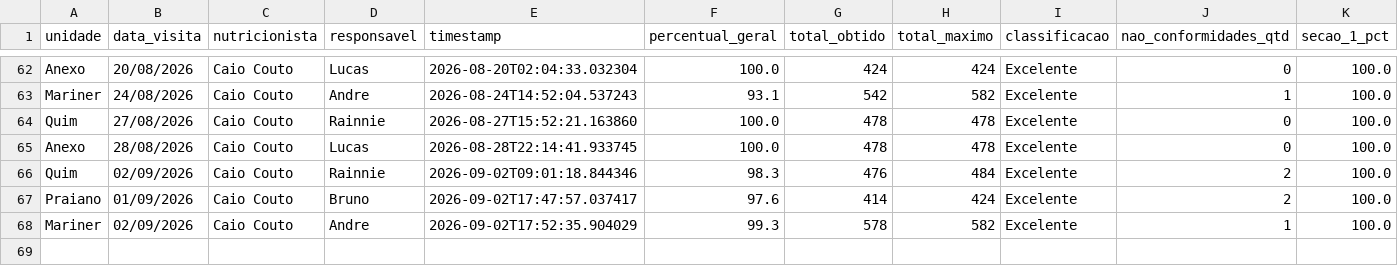
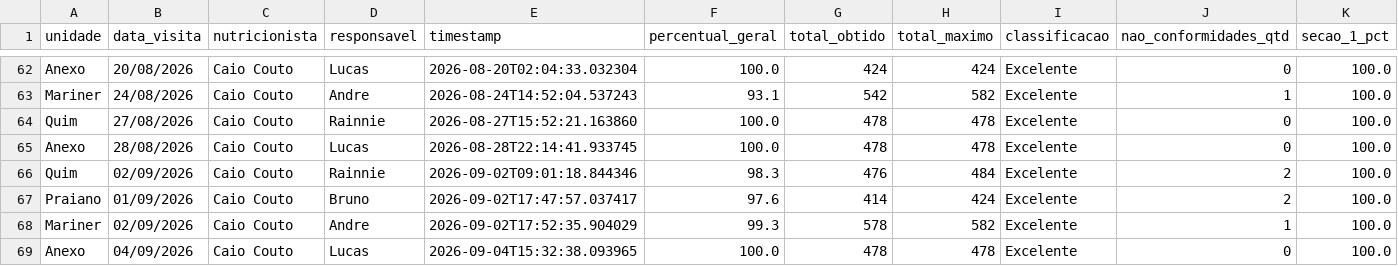
Before and after one commit to caiocoutonutri/seguranca_dos_alimentos, a CSV file: data/historico_visitas.csv, drawn as a sheet; only a part is shown, gaps mark what is left out; rows hold the shown columns only; the diff names each change by its address in the sheet, - before the commit and + after, or states it on an @@ line.

Commit message:
Atualiza historico_visitas.csv via Streamlit

```diff
--- a/data/historico_visitas.csv
+++ b/data/historico_visitas.csv
+row 69: Anexo | 04/09/2026 | Caio Couto | Lucas | 2026-09-04T15:32:38.093965 | 100.0 | 478 | 478 | Excelente | 0 | 100.0
```
